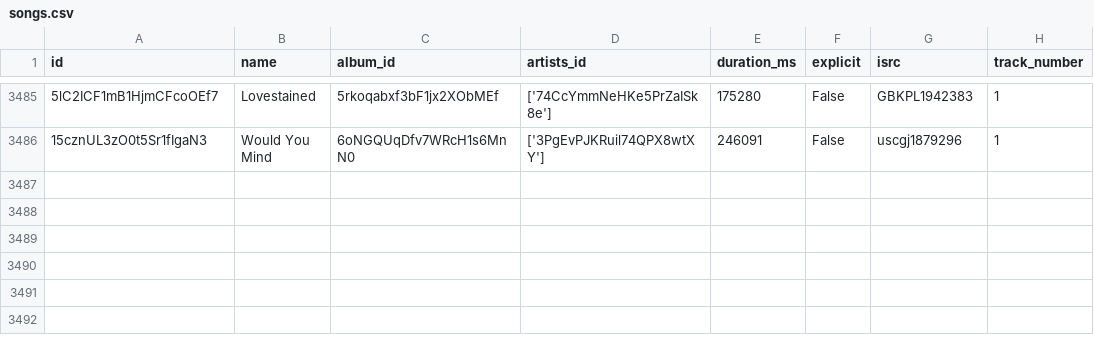
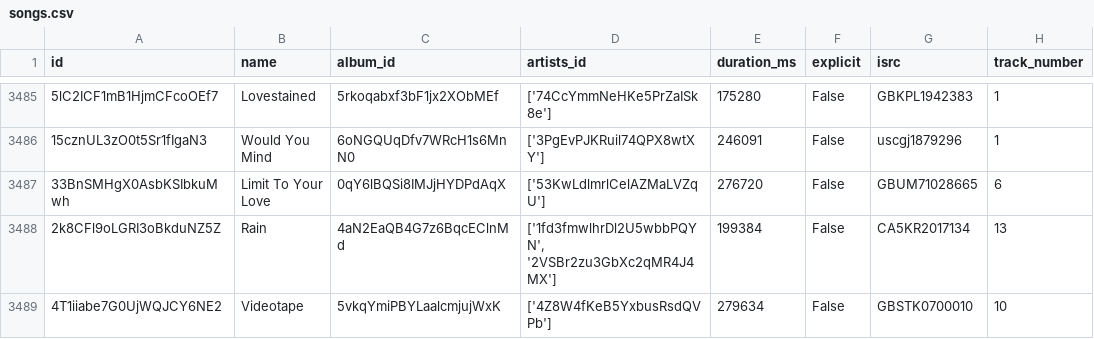
Before and after one commit to iochoa808/SpotifyData, a CSV file: data/songs.csv, drawn as a sheet; only a part is shown, gaps mark what is left out.

```diff
--- a/data/songs.csv
+++ b/data/songs.csv
@@ -3486 +3486,4 @@ id,name,album_id,artists_id,duration_ms,explicit,isrc,track_number
 15cznUL3zO0t5Sr1fIgaN3,Would You Mind,6oNGQUqDfv7WRcH1s6MnN0,['3PgEvPJKRuil74QPX8wtXY'],246091,False,uscgj1879296,1
+33BnSMHgX0AsbKSIbkuMwh,Limit To Your Love,0qY6lBQSi8IMJjHYDPdAqX,['53KwLdlmrlCelAZMaLVZqU'],276720,False,GBUM71028665,6
+2k8CFl9oLGRI3oBkduNZ5Z,Rain,4aN2EaQB4G7z6BqcEClnMd,"['1fd3fmwlhrDl2U5wbbPQYN', '2VSBr2zu3GbXc2qMR4J4MX']",199384,False,CA5KR2017134,13
+4T1iiabe7G0UjWQJCY6NE2,Videotape,5vkqYmiPBYLaalcmjujWxK,['4Z8W4fKeB5YxbusRsdQVPb'],279634,False,GBSTK0700010,10
```
Also changed, not shown: data/artists.csv, data/recently_played.csv, 1 other file.
